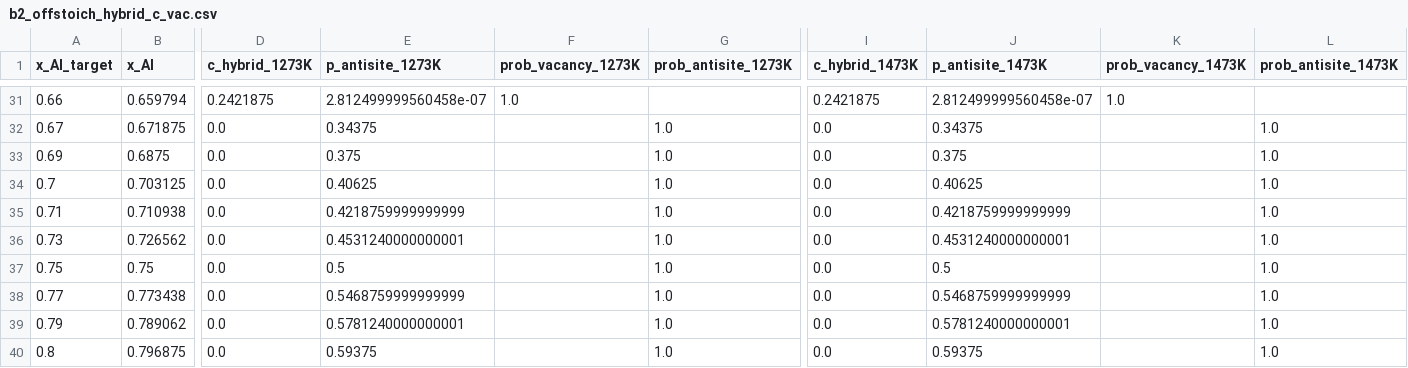
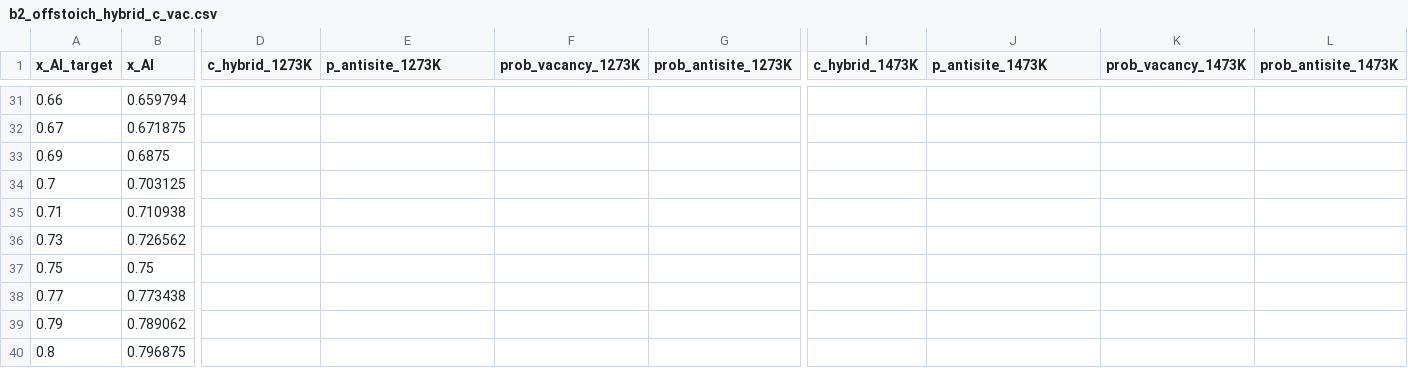
Before and after one commit to minimumtone/machine-learning, a CSV file: laves_fig6/b2_offstoich/analysis/b2_offstoich_hybrid_c_vac.csv, drawn as a sheet; only a part is shown, gaps mark what is left out; the diff covers the shown part only; the diff names each change by its address in the sheet, - before the commit and + after, or states it on an @@ line.

```diff
--- a/laves_fig6/b2_offstoich/analysis/b2_offstoich_hybrid_c_vac.csv
+++ b/laves_fig6/b2_offstoich/analysis/b2_offstoich_hybrid_c_vac.csv
-D31 (c_hybrid_1273K): 0.2421875
+D31 (c_hybrid_1273K): (empty)
-E31 (p_antisite_1273K): 2.812499999560458e-07
+E31 (p_antisite_1273K): (empty)
-F31 (prob_vacancy_1273K): 1.0
+F31 (prob_vacancy_1273K): (empty)
-I31 (c_hybrid_1473K): 0.2421875
+I31 (c_hybrid_1473K): (empty)
-J31 (p_antisite_1473K): 2.812499999560458e-07
+J31 (p_antisite_1473K): (empty)
-K31 (prob_vacancy_1473K): 1.0
+K31 (prob_vacancy_1473K): (empty)
-D32:D40 (c_hybrid_1273K): 0.0
+D32:D40 (c_hybrid_1273K): (empty)
-E32 (p_antisite_1273K): 0.34375
+E32 (p_antisite_1273K): (empty)
-G32:G40 (prob_antisite_1273K): 1.0
+G32:G40 (prob_antisite_1273K): (empty)
-I32:I40 (c_hybrid_1473K): 0.0
+I32:I40 (c_hybrid_1473K): (empty)
-J32 (p_antisite_1473K): 0.34375
+J32 (p_antisite_1473K): (empty)
-L32:L40 (prob_antisite_1473K): 1.0
+L32:L40 (prob_antisite_1473K): (empty)
-E33 (p_antisite_1273K): 0.375
+E33 (p_antisite_1273K): (empty)
-J33 (p_antisite_1473K): 0.375
+J33 (p_antisite_1473K): (empty)
-E34 (p_antisite_1273K): 0.40625
+E34 (p_antisite_1273K): (empty)
-J34 (p_antisite_1473K): 0.40625
+J34 (p_antisite_1473K): (empty)
-E35 (p_antisite_1273K): 0.4218759999999999
+E35 (p_antisite_1273K): (empty)
-J35 (p_antisite_1473K): 0.4218759999999999
+J35 (p_antisite_1473K): (empty)
-E36 (p_antisite_1273K): 0.4531240000000001
+E36 (p_antisite_1273K): (empty)
-J36 (p_antisite_1473K): 0.4531240000000001
+J36 (p_antisite_1473K): (empty)
-E37 (p_antisite_1273K): 0.5
+E37 (p_antisite_1273K): (empty)
-J37 (p_antisite_1473K): 0.5
+J37 (p_antisite_1473K): (empty)
-E38 (p_antisite_1273K): 0.5468759999999999
+E38 (p_antisite_1273K): (empty)
-J38 (p_antisite_1473K): 0.5468759999999999
+J38 (p_antisite_1473K): (empty)
-E39 (p_antisite_1273K): 0.5781240000000001
+E39 (p_antisite_1273K): (empty)
-J39 (p_antisite_1473K): 0.5781240000000001
+J39 (p_antisite_1473K): (empty)
-E40 (p_antisite_1273K): 0.59375
+E40 (p_antisite_1273K): (empty)
-J40 (p_antisite_1473K): 0.59375
+J40 (p_antisite_1473K): (empty)
```
Also changed, not shown: 84 edited cells elsewhere in this file, 6 other files.
